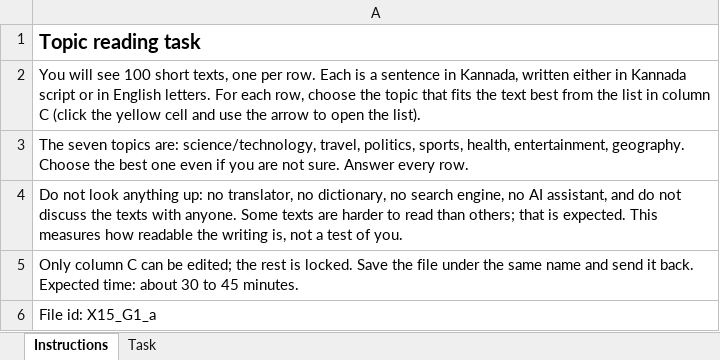
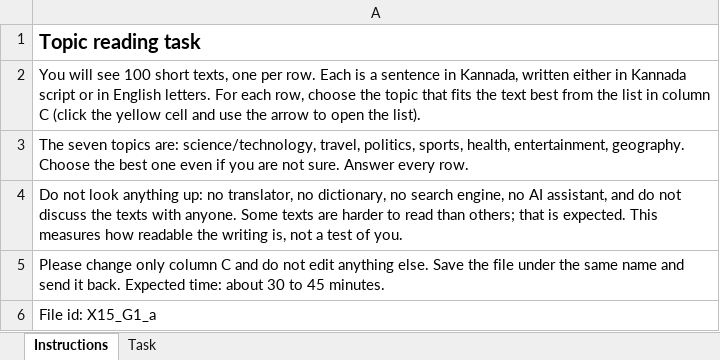
Before and after one commit to aarnav-kembhavi/shattered-scripts-phase2, an Excel workbook: annotation/xlsx/X15_G1_a.xlsx, sheet Instructions, drawn as a sheet; values as stored, in another font and other column widths than the file's, no borders; the diff names each change by its address in the sheet, - before the commit and + after, or states it on an @@ line.

```diff
--- a/annotation/xlsx/X15_G1_a.xlsx (sheet Instructions)
+++ b/annotation/xlsx/X15_G1_a.xlsx (sheet Instructions)
-A5: Only column C can be edited; the rest is locked. Save the…
+A5: Please change only column C and do not edit anything else. Save the…
```
Also changed, not shown: annotation/xlsx/X15_G3_a.xlsx, annotation/xlsx/X15_G3_b.xlsx, 19 other files.
